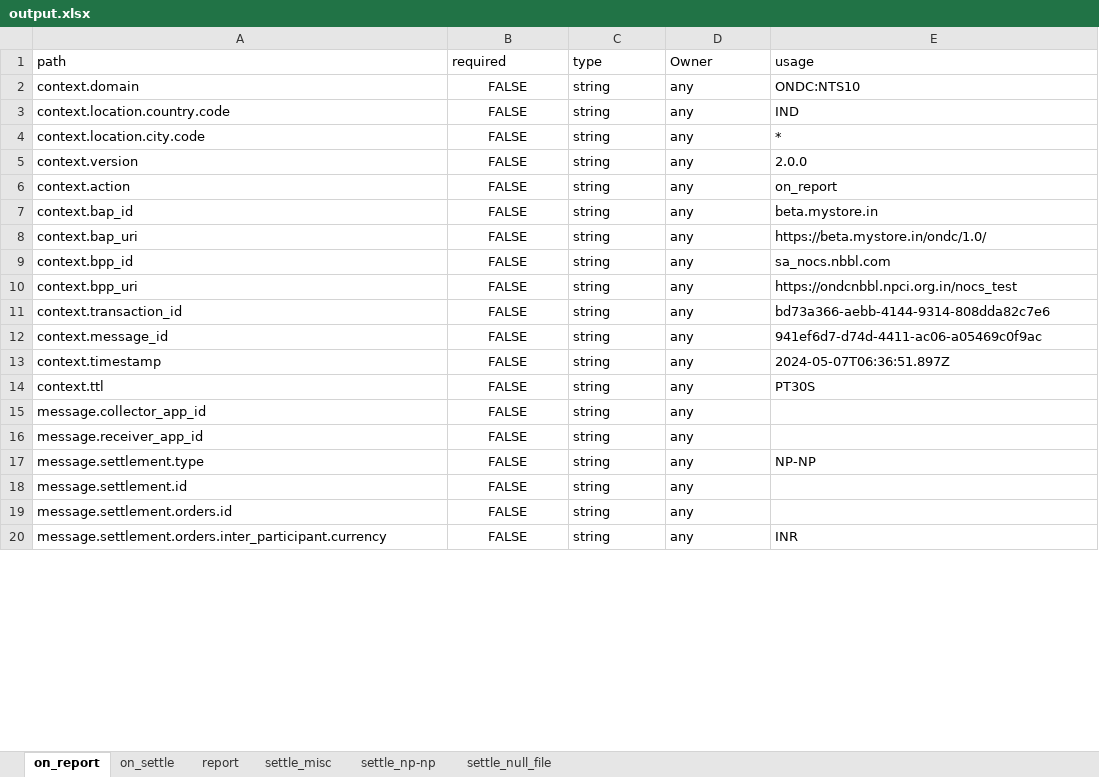
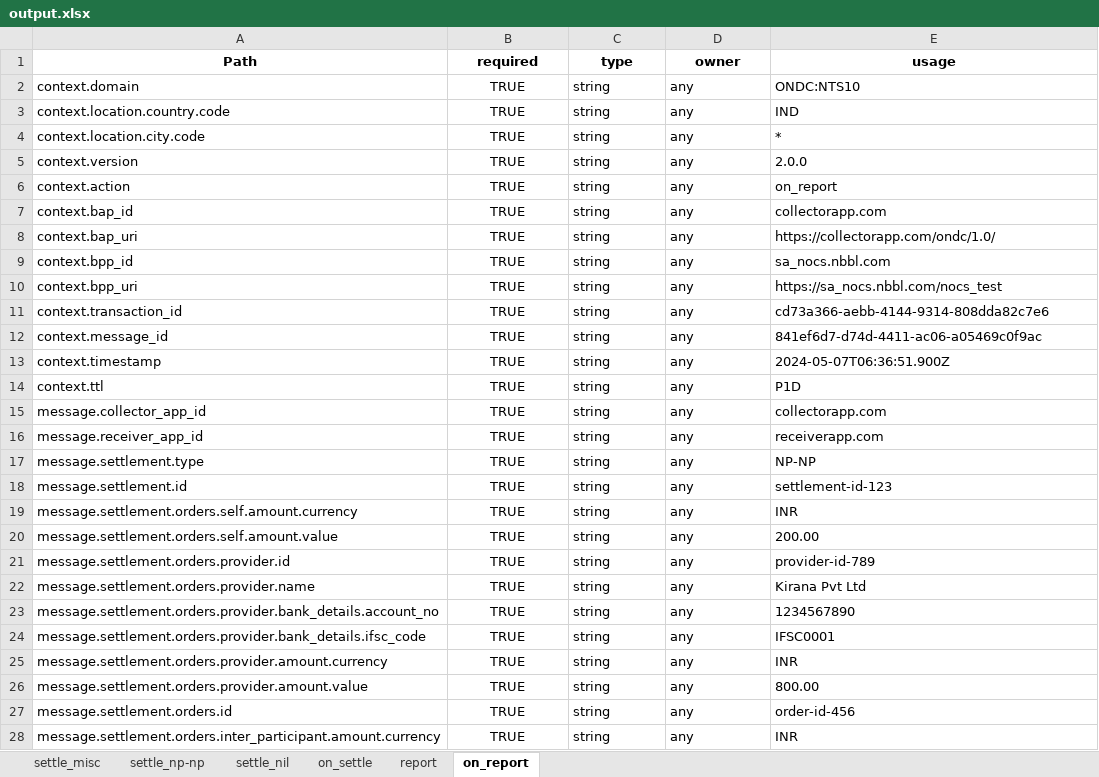
Before and after one commit to sandeepshahi/ONDC-NTS-Specifications, an Excel workbook: output.xlsx, sheet on_report, drawn as a sheet; only a part is shown; values as stored, in another font and other column widths than the file's, no borders; addresses are those after the commit; the diff covers the shown part only; the diff names each change by its address in the sheet, - before the commit and + after, or states it on an @@ line.

```diff
--- a/output.xlsx (sheet on_report)
+++ b/output.xlsx (sheet on_report)
-sheet tab: settle_null_file
+sheet tab: settle_nil
@@ sheet tab order changed: settle_misc | settle_np-np | settle_nil | on_settle | report | on_report @@
-A1: path
+A1: Path
@@ A1:E1 bold: off → on, alignment: left → center @@
-D1: Owner
+D1: owner
-B2:B18 (required): FALSE
+B2:B18 (required): TRUE
-E7 (usage): beta.mystore.in
+E7 (usage): collectorapp.com
-E8 (usage): https://beta.mystore.in/ondc/1.0/
+E8 (usage): https://collectorapp.com/ondc/1.0/
-E10 (usage): https://ondcnbbl.npci.org.in/nocs_test
+E10 (usage): https://sa_nocs.nbbl.com/nocs_test
-E11 (usage): bd73a366-aebb-4144-9314-808dda82c7e6
+E11 (usage): cd73a366-aebb-4144-9314-808dda82c7e6
-E12 (usage): 941ef6d7-d74d-4411-ac06-a05469c0f9ac
+E12 (usage): 841ef6d7-d74d-4411-ac06-a05469c0f9ac
-E13 (usage): 2024-05-07T06:36:51.897Z
+E13 (usage): 2024-05-07T06:36:51.900Z
-E14 (usage): PT30S
+E14 (usage): P1D
-E15 (usage): (empty)
+E15 (usage): collectorapp.com
-E16 (usage): (empty)
+E16 (usage): receiverapp.com
-E18 (usage): (empty)
+E18 (usage): settlement-id-123
+row 19: message.settlement.orders.self.amount.currency | TRUE | string | any | INR
+row 20: message.settlement.orders.self.amount.value | TRUE | string | any | 200.00
+row 21: message.settlement.orders.provider.id | TRUE | string | any | provider-id-789
+row 22: message.settlement.orders.provider.name | TRUE | string | any | Kirana Pvt Ltd
+row 23: message.settlement.orders.provider.bank_details.account_no | TRUE | string | any | 1234567890
+row 24: message.settlement.orders.provider.bank_details.ifsc_code | TRUE | string | any | IFSC0001
+row 25: message.settlement.orders.provider.amount.currency | TRUE | string | any | INR
+row 26: message.settlement.orders.provider.amount.value | TRUE | string | any | 800.00
-B27:B28 (required): FALSE
+B27:B28 (required): TRUE
-E27 (usage): (empty)
+E27 (usage): order-id-456
-A28 (Path): message.settlement.orders.inter_participant.currency
+A28 (Path): message.settlement.orders.inter_participant.amount.currency
```
Also changed, not shown: 6 added rows, 7 removed rows and 22 edited cells elsewhere in this sheet, sheet report, sheet on_settle, sheet settle_np-np, sheet settle_misc, 7 other files.
